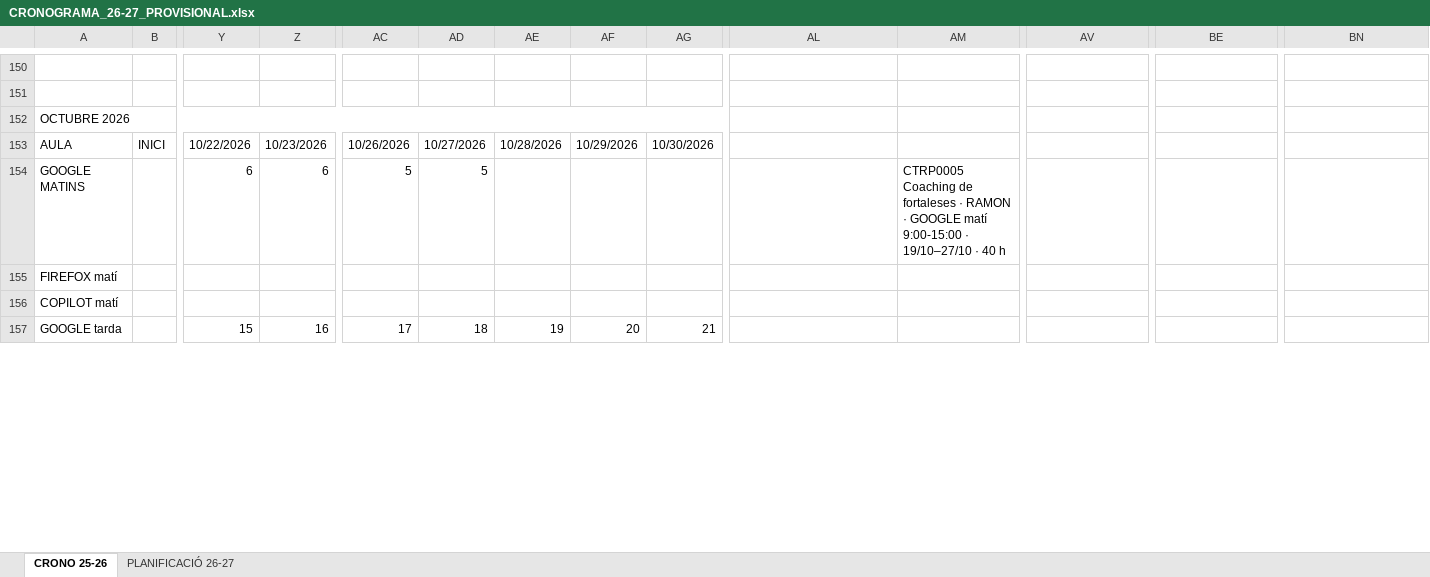
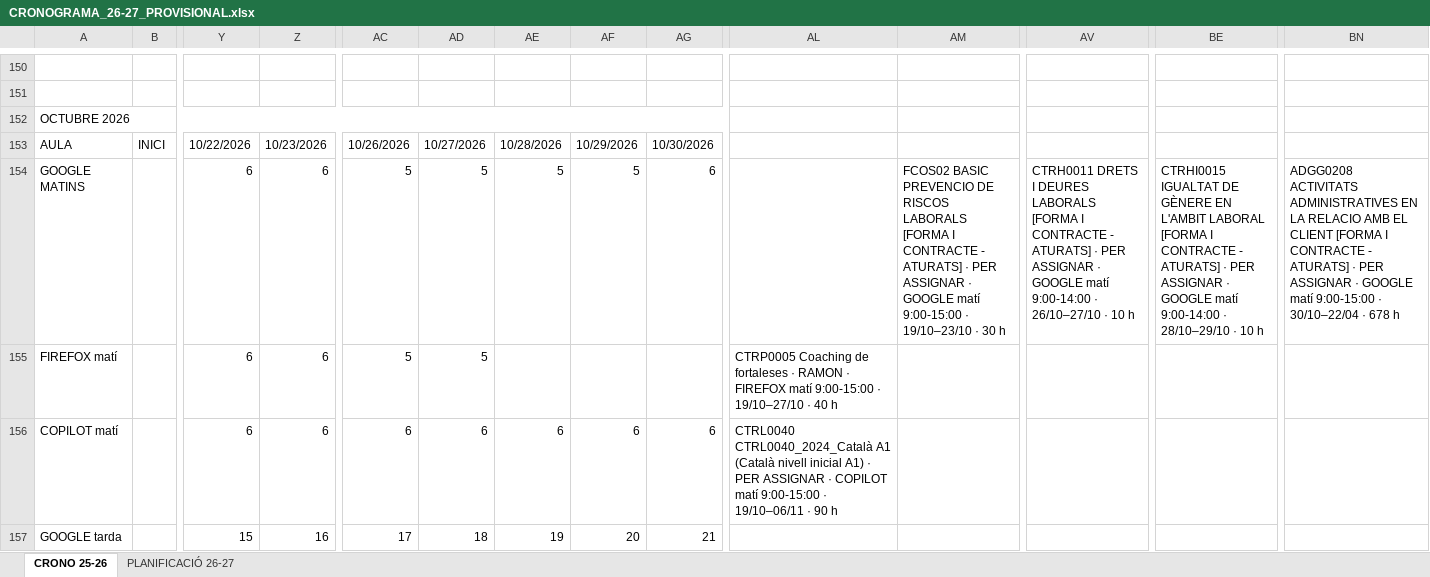
Before and after one commit to Rafa34-hub/Rafa, an Excel workbook: cronograma/CRONOGRAMA_26-27_PROVISIONAL.xlsx, sheet CRONO 25-26, drawn as a sheet; only a part is shown, gaps mark what is left out; values as stored, in another font and other column widths than the file's, no cell formats; charts and pictures not drawn; removed rows and columns are numbered as before the commit, all else as after; rows hold the shown columns only; the diff covers the shown part only; the diff names each change by its address in the sheet, - before the commit and + after, or states it on an @@ line.

```diff
--- a/cronograma/CRONOGRAMA_26-27_PROVISIONAL.xlsx (sheet CRONO 25-26)
+++ b/cronograma/CRONOGRAMA_26-27_PROVISIONAL.xlsx (sheet CRONO 25-26)
-AE154: (empty)
+AE154: 5
-AF154: (empty)
+AF154: 5
-AG154: (empty)
+AG154: 6
-AM154: CTRP0005 Coaching de fortaleses · RAMON · GOOGLE matí 9:00-15:00 · 19/10–27/10 · 40 h
+AM154: FCOS02 BASIC PREVENCIO DE RISCOS LABORALS [FORMA I CONTRACTE - ATURATS] · PER ASSIGNAR · GOOGLE matí 9:00-15:00 · 19/10–23/10 · 30 h
-AV154: (empty)
+AV154: CTRH0011 DRETS I DEURES LABORALS [FORMA I CONTRACTE - ATURATS] · PER ASSIGNAR · GOOGLE matí 9:00-14:00 · 26/10–27/10 · 10 h
-BE154: (empty)
+BE154: CTRHI0015 IGUALTAT DE GÈNERE EN L'AMBIT LABORAL [FORMA I CONTRACTE - ATURATS] · PER ASSIGNAR · GOOGLE matí 9:00-14:00 · 28/10–29/10 · 10 h
-BN154: (empty)
+BN154: ADGG0208 ACTIVITATS ADMINISTRATIVES EN LA RELACIO AMB EL CLIENT [FORMA I CONTRACTE - ATURATS] · PER ASSIGNAR · GOOGLE matí 9:00-15:00 · 30/10–22/04 · 678 h
-row 155: FIREFOX matí
-row 156: COPILOT matí
+row 155: FIREFOX matí |  | 6 | 6 | 5 | 5 |  |  |  | CTRP0005 Coaching de fortaleses · RAMON · FIREFOX matí 9:00-15:00 · 19/10–27/10 · 40 h
+row 156: COPILOT matí |  | 6 | 6 | 6 | 6 | 6 | 6 | 6 | CTRL0040 CTRL0040_2024_Català A1 (Català nivell inicial A1) · PER ASSIGNAR · COPILOT matí 9:00-15:00 · 19/10–06/11 · 90 h
```
Also changed, not shown: 17 added rows, 17 removed rows and 48 edited cells elsewhere in this sheet, sheet PLANIFICACIÓ 26-27, cell formats, 1 other file.
